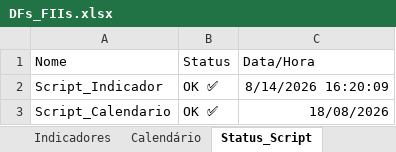
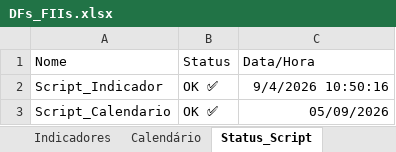
Before and after one commit to GuilhermeMGarcia/carteira-investimentos, an Excel workbook: Script_FII/DFs_FIIs.xlsx, sheet Status_Script, drawn as a sheet; values as stored, in another font and other column widths than the file's, no borders; charts and pictures not drawn; the diff names each change by its address in the sheet, - before the commit and + after, or states it on an @@ line.

```diff
--- a/Script_FII/DFs_FIIs.xlsx (sheet Status_Script)
+++ b/Script_FII/DFs_FIIs.xlsx (sheet Status_Script)
-C2 (Data/Hora): 8/14/2026 16:20:09
+C2 (Data/Hora): 9/4/2026 10:50:16
-C3 (Data/Hora): 18/08/2026
+C3 (Data/Hora): 05/09/2026
```
Also changed, not shown: sheet BRCO11, sheet Indicadores, sheet PCIP11, sheet GGRC11, sheet Calendário, sheet PMLL11, 8 more sheets, formulas that keep their value, charts or pictures.
